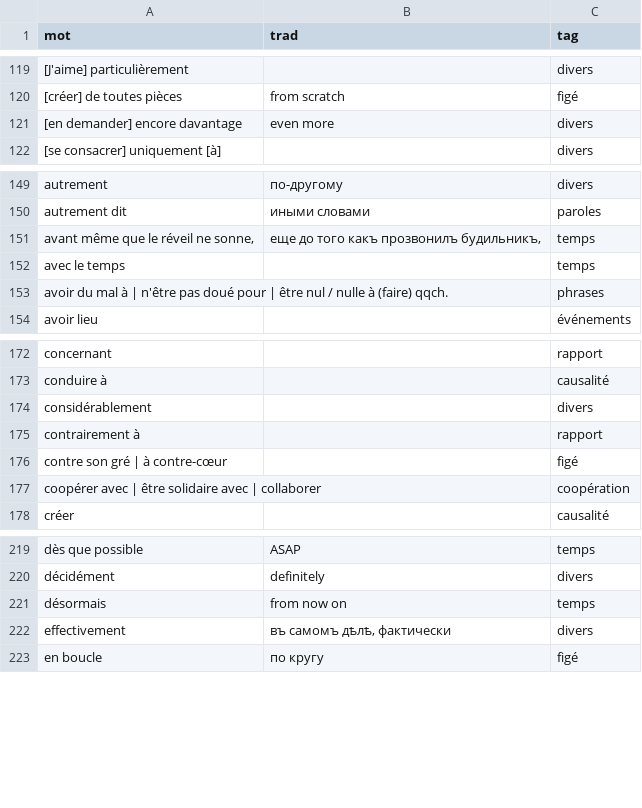
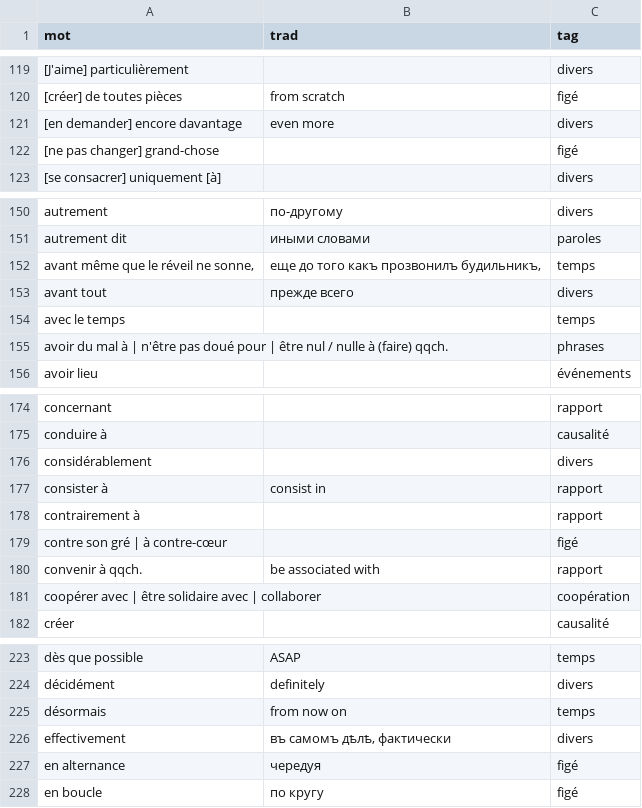
Before and after one commit to sologuboved/fr_collocations, a CSV file: collocations.csv, drawn as a sheet; only a part is shown, gaps mark what is left out; the diff names each change by its address in the sheet, - before the commit and + after, or states it on an @@ line.

```diff
--- a/collocations.csv
+++ b/collocations.csv
+row 122: [ne pas changer] grand-chose |  | figé
+row 153: avant tout | прежде всего | divers
+row 177: consister à | consist in | rapport
+row 180: convenir à qqch. | be associated with | rapport
+row 227: en alternance | чередуя | figé
```
Also changed, not shown: 1 other file.
